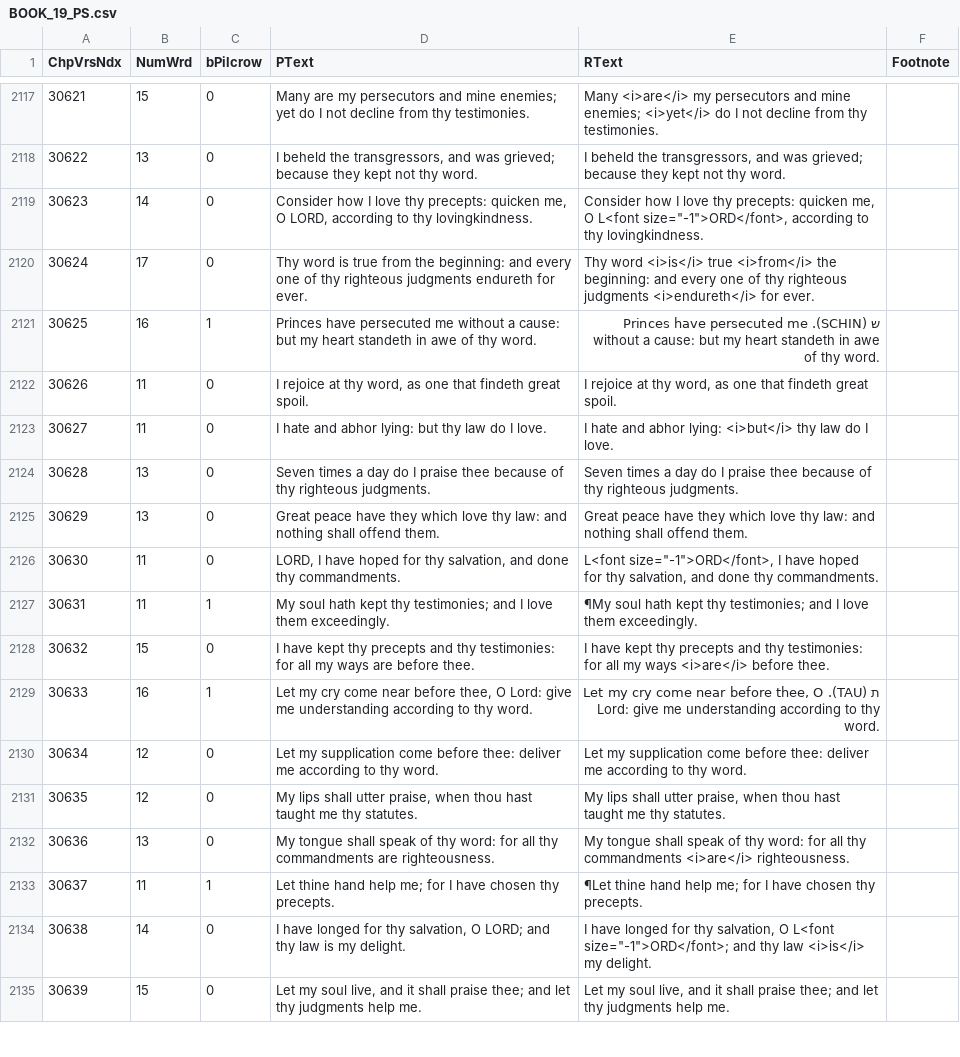
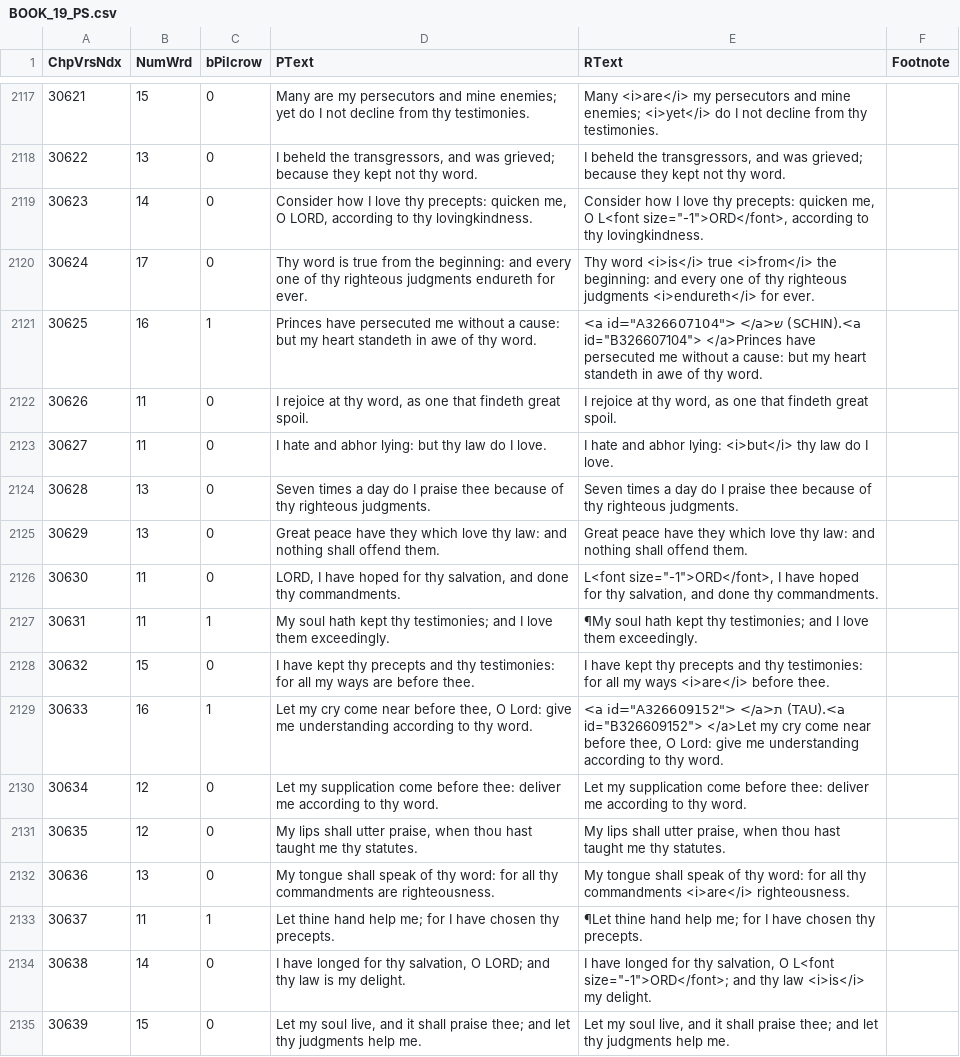
Before and after one commit to dewhisna/KingJamesPureBibleSearch, a CSV file: programs/KJVCanOpener/db/data/BOOK_19_PS.csv, drawn as a sheet; only a part is shown, gaps mark what is left out; the diff covers the shown part only; the diff names each change by its address in the sheet, - before the commit and + after, or states it on an @@ line.

```diff
--- a/programs/KJVCanOpener/db/data/BOOK_19_PS.csv
+++ b/programs/KJVCanOpener/db/data/BOOK_19_PS.csv
-E2121 (RText): ש (SCHIN). Princes have persecuted…
+E2121 (RText): <a id="A326607104"> </a>ש (SCHIN).<a id="B326607104"> </a>Princes have persecuted…
-E2129 (RText): ת (TAU). Let my cry…
+E2129 (RText): <a id="A326609152"> </a>ת (TAU).<a id="B326609152"> </a>Let my cry…
```
Also changed, not shown: 20 edited cells elsewhere in this file, 4 other files.
